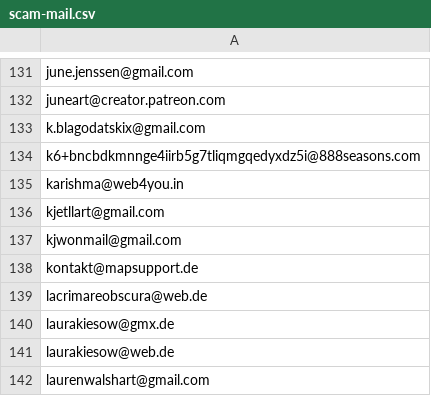
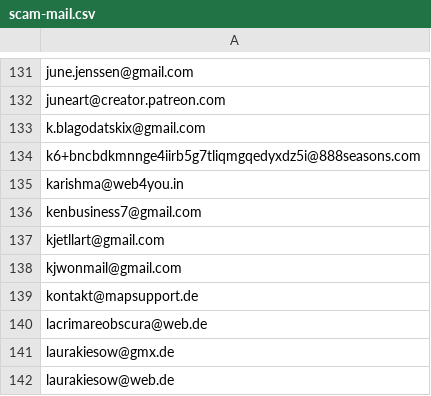
Before and after one commit to avidansternberg/project-blocklist, a CSV file: user_lists/scam-mail.csv, drawn as a sheet; only a part is shown, gaps mark what is left out; the shorter side is filled out with more unchanged rows; the diff names each change by its address in the sheet, - before the commit and + after, or states it on an @@ line.

Commit message:
Add scam and toxic user

```diff
--- a/user_lists/scam-mail.csv
+++ b/user_lists/scam-mail.csv
+row 136: kenbusiness7@gmail.com
```
Also changed, not shown: user_lists/toxic-discord.csv.
